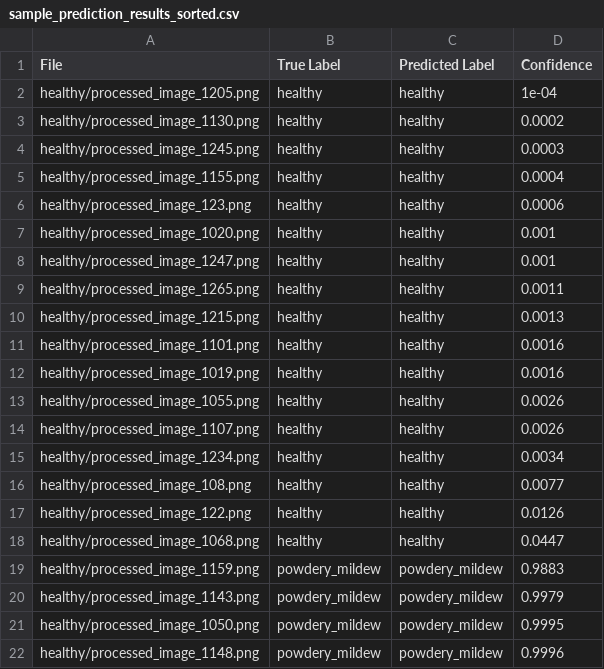
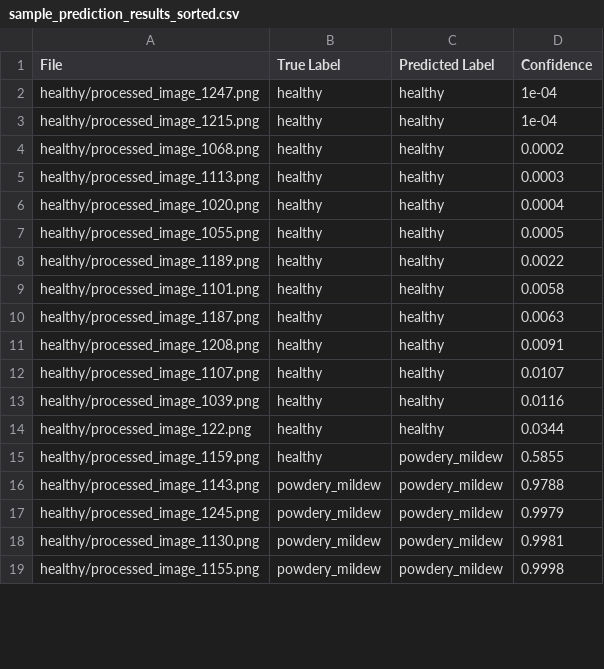
Before and after one commit to BeeBeeBethC/PP5-Cherry-Leaves, a CSV file: outputs/sample_prediction_results_sorted.csv, drawn as a sheet; only a part is shown; the diff covers the shown part only.

```diff
--- a/outputs/sample_prediction_results_sorted.csv
+++ b/outputs/sample_prediction_results_sorted.csv
@@ -1,22 +1,19 @@
 File,True Label,Predicted Label,Confidence
-healthy/processed_image_1205.png,healthy,healthy,1e-04
-healthy/processed_image_1130.png,healthy,healthy,0.0002
-healthy/processed_image_1245.png,healthy,healthy,0.0003
-healthy/processed_image_1155.png,healthy,healthy,0.0004
-healthy/processed_image_123.png,healthy,healthy,0.0006
-healthy/processed_image_1020.png,healthy,healthy,0.001
-healthy/processed_image_1247.png,healthy,healthy,0.001
-healthy/processed_image_1265.png,healthy,healthy,0.0011
-healthy/processed_image_1215.png,healthy,healthy,0.0013
-healthy/processed_image_1101.png,healthy,healthy,0.0016
-healthy/processed_image_1019.png,healthy,healthy,0.0016
-healthy/processed_image_1055.png,healthy,healthy,0.0026
-healthy/processed_image_1107.png,healthy,healthy,0.0026
-healthy/processed_image_1234.png,healthy,healthy,0.0034
-healthy/processed_image_108.png,healthy,healthy,0.0077
-healthy/processed_image_122.png,healthy,healthy,0.0126
-healthy/processed_image_1068.png,healthy,healthy,0.0447
-healthy/processed_image_1159.png,powdery_mildew,powdery_mildew,0.9883
-healthy/processed_image_1143.png,powdery_mildew,powdery_mildew,0.9979
-healthy/processed_image_1050.png,powdery_mildew,powdery_mildew,0.9995
-healthy/processed_image_1148.png,powdery_mildew,powdery_mildew,0.9996
+healthy/processed_image_1247.png,healthy,healthy,1e-04
+healthy/processed_image_1215.png,healthy,healthy,1e-04
+healthy/processed_image_1068.png,healthy,healthy,0.0002
+healthy/processed_image_1113.png,healthy,healthy,0.0003
+healthy/processed_image_1020.png,healthy,healthy,0.0004
+healthy/processed_image_1055.png,healthy,healthy,0.0005
+healthy/processed_image_1189.png,healthy,healthy,0.0022
+healthy/processed_image_1101.png,healthy,healthy,0.0058
+healthy/processed_image_1187.png,healthy,healthy,0.0063
+healthy/processed_image_1208.png,healthy,healthy,0.0091
+healthy/processed_image_1107.png,healthy,healthy,0.0107
+healthy/processed_image_1039.png,healthy,healthy,0.0116
+healthy/processed_image_122.png,healthy,healthy,0.0344
+healthy/processed_image_1159.png,healthy,powdery_mildew,0.5855
+healthy/processed_image_1143.png,powdery_mildew,powdery_mildew,0.9788
+healthy/processed_image_1245.png,powdery_mildew,powdery_mildew,0.9979
+healthy/processed_image_1130.png,powdery_mildew,powdery_mildew,0.9981
+healthy/processed_image_1155.png,powdery_mildew,powdery_mildew,0.9998
```
Also changed, not shown: 5 added rows, 2 removed rows and 6 edited cells elsewhere in this file, outputs/sample_prediction_results.csv, outputs/training_history.csv, 5 other files.
